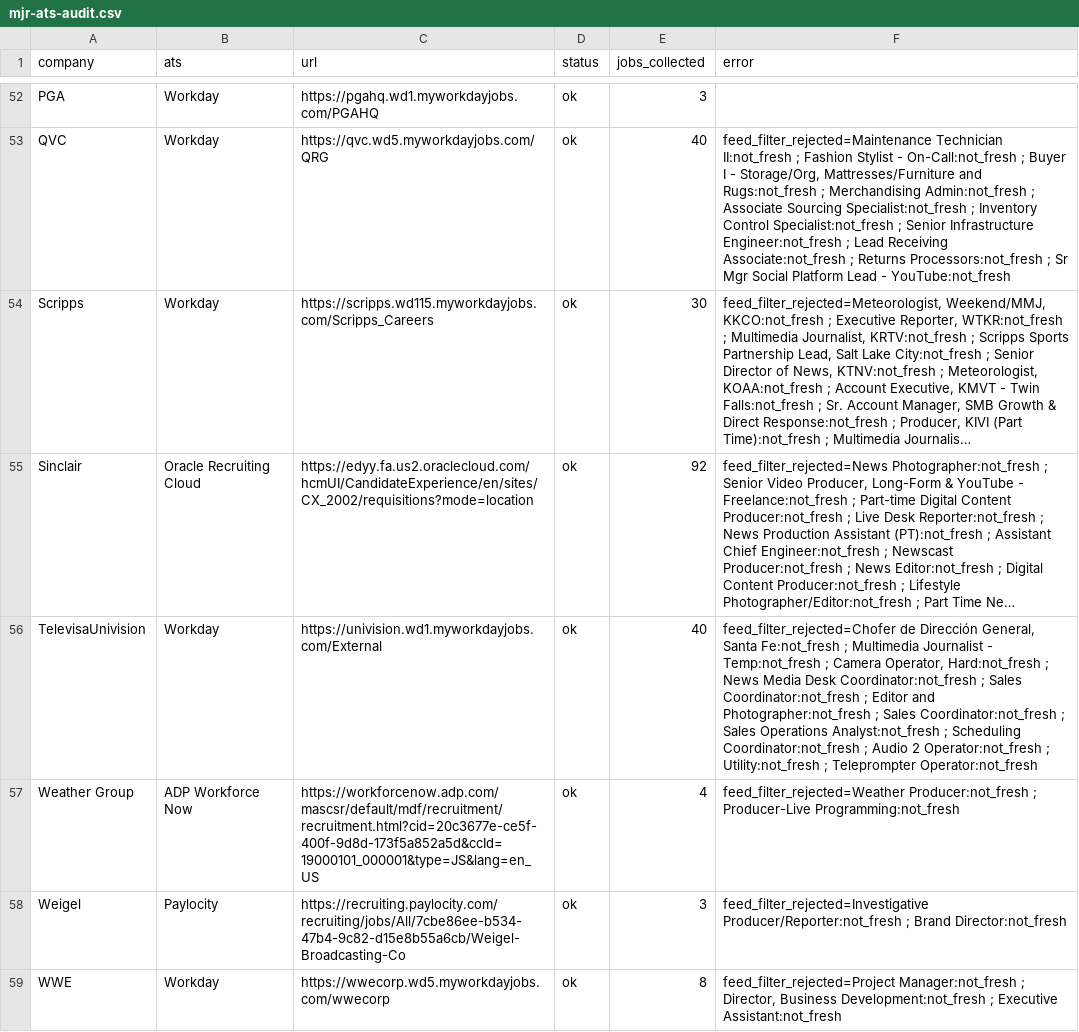
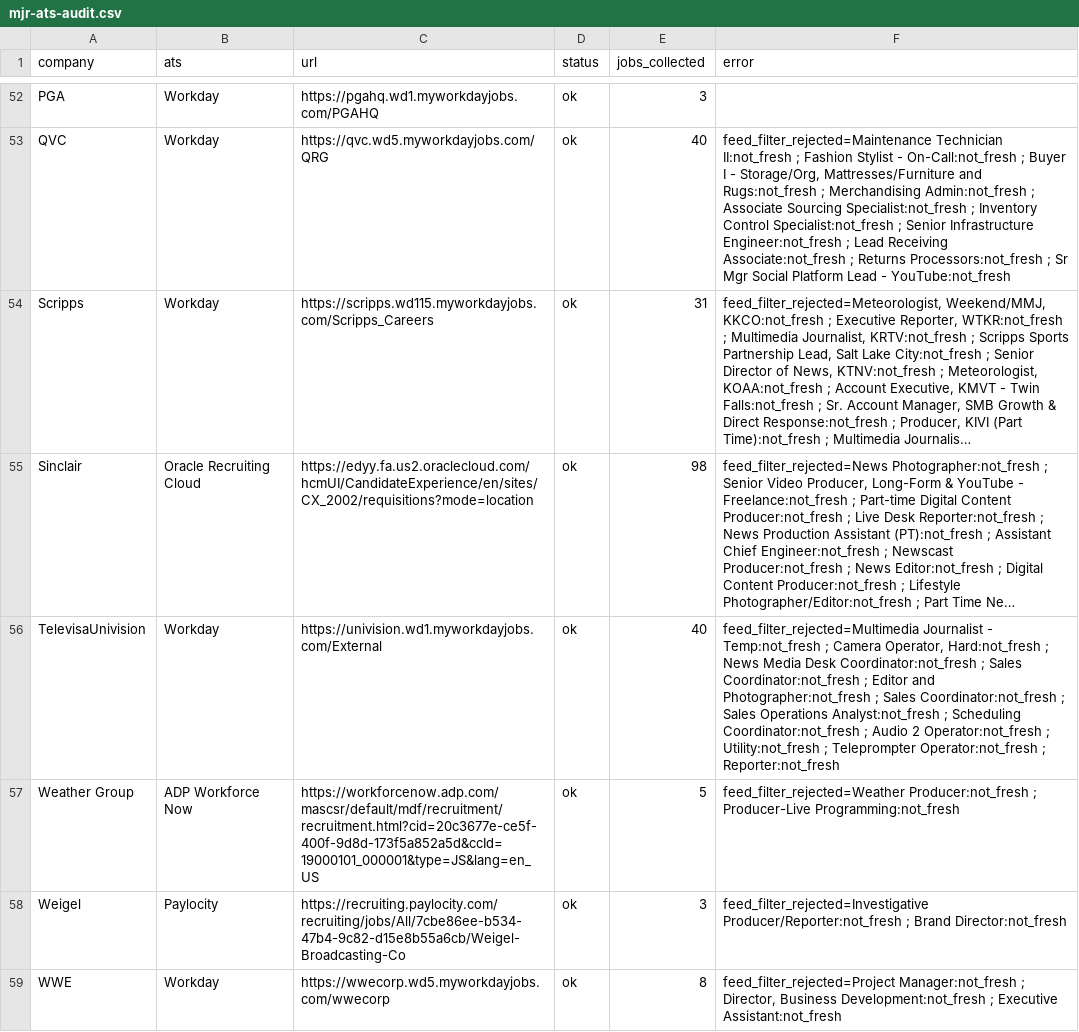
Before and after one commit to Mediajobsreport/mjr-jobs-feed, a CSV file: mjr-ats-audit.csv, drawn as a sheet; only a part is shown, gaps mark what is left out; long unchanged cells end in …; the diff covers the shown part only; the diff names each change by its address in the sheet, - before the commit and + after, or states it on an @@ line.

```diff
--- a/mjr-ats-audit.csv
+++ b/mjr-ats-audit.csv
-E54 (jobs_collected): 30
+E54 (jobs_collected): 31
-E55 (jobs_collected): 92
+E55 (jobs_collected): 98
-F56 (error): feed_filter_rejected=Chofer de Dirección General, Santa Fe:not_fresh ; Multimedia Journalist - Temp:not_fresh ; Camera Operator, Hard:not_fresh ; News Media Desk Coordinator:not_fresh ; Sales Coordinator:not_fresh ; Editor and Photographer:not_fresh ; Sales Coordinator:not_fresh ; Sales Operations Analyst:not_fresh ; Scheduling Coordinator:not_fresh ; Audio 2 Operator:not_fresh ; Utility:not_fresh ; Teleprompter Operator:not_fresh
+F56 (error): feed_filter_rejected=Multimedia Journalist - Temp:not_fresh ; Camera Operator, Hard:not_fresh ; News Media Desk Coordinator:not_fresh ; Sales Coordinator:not_fresh ; Editor and Photographer:not_fresh ; Sales Coordinator:not_fresh ; Sales Operations Analyst:not_fresh ; Scheduling Coordinator:not_fresh ; Audio 2 Operator:not_fresh ; Utility:not_fresh ; Teleprompter Operator:not_fresh ; Reporter:not_fresh
-E57 (jobs_collected): 4
+E57 (jobs_collected): 5
```
Also changed, not shown: 39 edited cells elsewhere in this file, mjr-job-quality-report.csv, 3 other files.
